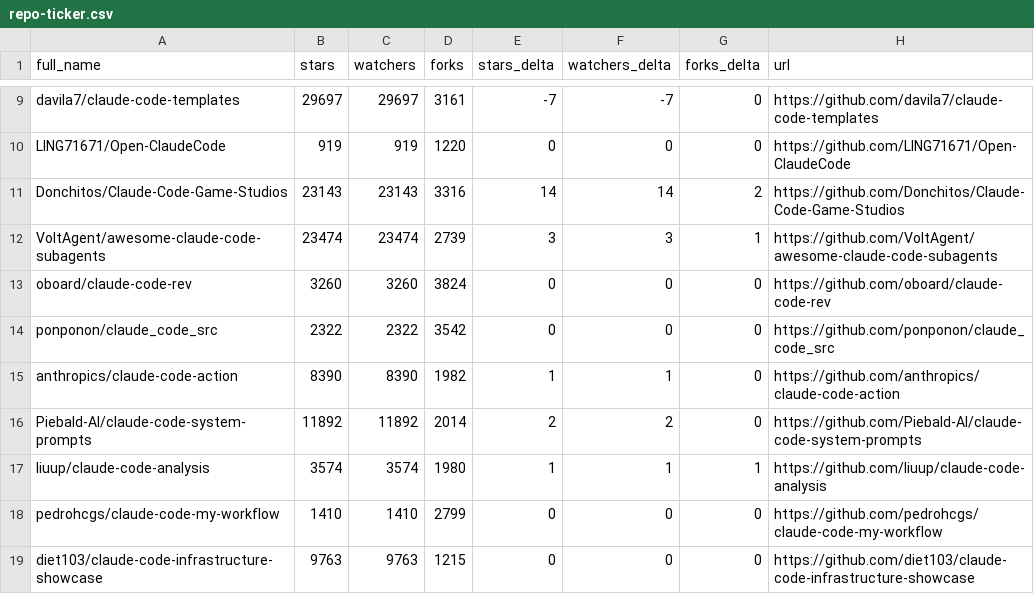
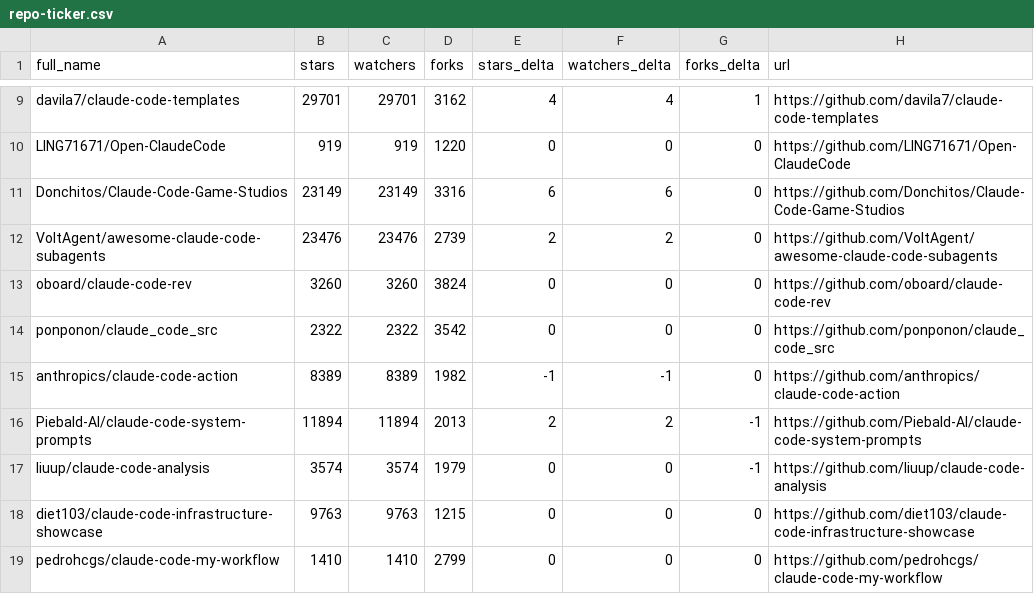
Before and after one commit to KuroTL/awesome-claude-code, a CSV file: data/repo-ticker.csv, drawn as a sheet; only a part is shown, gaps mark what is left out; the diff covers the shown part only; the diff names each change by its address in the sheet, - before the commit and + after, or states it on an @@ line.

```diff
--- a/data/repo-ticker.csv
+++ b/data/repo-ticker.csv
-B9 (stars): 29697
+B9 (stars): 29701
-C9 (watchers): 29697
+C9 (watchers): 29701
-D9 (forks): 3161
+D9 (forks): 3162
-E9 (stars_delta): -7
+E9 (stars_delta): 4
-F9 (watchers_delta): -7
+F9 (watchers_delta): 4
-G9 (forks_delta): 0
+G9 (forks_delta): 1
-B11 (stars): 23143
+B11 (stars): 23149
-C11 (watchers): 23143
+C11 (watchers): 23149
-E11 (stars_delta): 14
+E11 (stars_delta): 6
-F11 (watchers_delta): 14
+F11 (watchers_delta): 6
-G11 (forks_delta): 2
+G11 (forks_delta): 0
-B12 (stars): 23474
+B12 (stars): 23476
-C12 (watchers): 23474
+C12 (watchers): 23476
-E12 (stars_delta): 3
+E12 (stars_delta): 2
-F12 (watchers_delta): 3
+F12 (watchers_delta): 2
-G12 (forks_delta): 1
+G12 (forks_delta): 0
-B15 (stars): 8390
+B15 (stars): 8389
-C15 (watchers): 8390
+C15 (watchers): 8389
-E15 (stars_delta): 1
+E15 (stars_delta): -1
-F15 (watchers_delta): 1
+F15 (watchers_delta): -1
-B16 (stars): 11892
+B16 (stars): 11894
-C16 (watchers): 11892
+C16 (watchers): 11894
-D16 (forks): 2014
+D16 (forks): 2013
-G16 (forks_delta): 0
+G16 (forks_delta): -1
-D17 (forks): 1980
+D17 (forks): 1979
-E17 (stars_delta): 1
+E17 (stars_delta): 0
-F17 (watchers_delta): 1
+F17 (watchers_delta): 0
-G17 (forks_delta): 1
+G17 (forks_delta): -1
@@ row 19 moved to row 18: diet103/claude-code-infrastructure-showc… @@
```
Also changed, not shown: 2 added rows, 2 removed rows and 123 edited cells elsewhere in this file, 2 other files.
